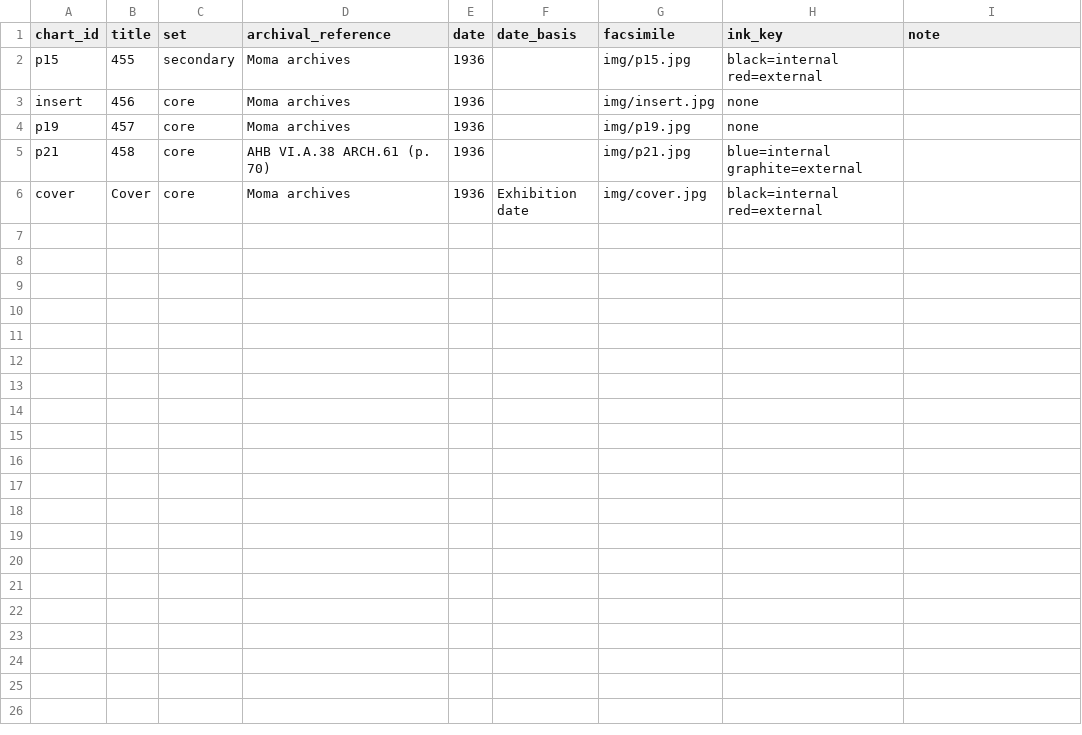
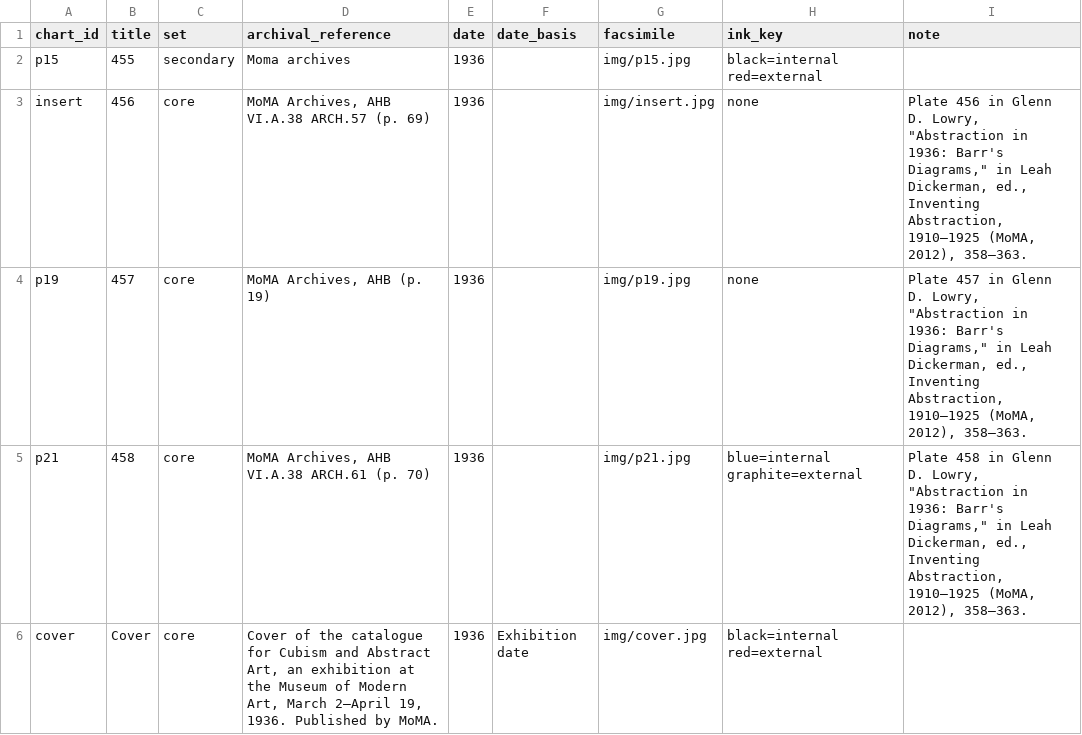
Before and after one commit to psantachiara/barr-chart, a CSV file: data/charts.csv, drawn as a sheet.

```diff
--- a/data/charts.csv
+++ b/data/charts.csv
@@ -2,5 +2,5 @@ chart_id,title,set,archival_reference,date,date_basis,facsimile,ink_key,note
 p15,455,secondary,Moma archives,1936,,img/p15.jpg,black=internal red=external,
-insert,456,core,Moma archives,1936,,img/insert.jpg,none,
-p19,457,core,Moma archives,1936,,img/p19.jpg,none,
-p21,458,core,AHB VI.A.38 ARCH.61 (p. 70),1936,,img/p21.jpg,blue=internal graphite=external,
-cover,Cover,core,Moma archives,1936,Exhibition date,img/cover.jpg,black=internal red=external,
+insert,456,core,"MoMA Archives, AHB VI.A.38 ARCH.57 (p. 69)",1936,,img/insert.jpg,none,"Plate 456 in Glenn D. Lowry, ""Abstraction in 1936: Barr's Diagrams,"" in Leah Dickerman, ed., Inventing Abstraction, 1910–1925 (MoMA, 2012), 358–363."
+p19,457,core,"MoMA Archives, AHB (p. 19)",1936,,img/p19.jpg,none,"Plate 457 in Glenn D. Lowry, ""Abstraction in 1936: Barr's Diagrams,"" in Leah Dickerman, ed., Inventing Abstraction, 1910–1925 (MoMA, 2012), 358–363."
+p21,458,core,"MoMA Archives, AHB VI.A.38 ARCH.61 (p. 70)",1936,,img/p21.jpg,blue=internal graphite=external,"Plate 458 in Glenn D. Lowry, ""Abstraction in 1936: Barr's Diagrams,"" in Leah Dickerman, ed., Inventing Abstraction, 1910–1925 (MoMA, 2012), 358–363."
+cover,Cover,core,"Cover of the catalogue for Cubism and Abstract Art, an exhibition at the Museum of Modern Art, March 2–April 19, 1936. Published by MoMA.",1936,Exhibition date,img/cover.jpg,black=internal red=external,
```
Also changed, not shown: 6 other files.
